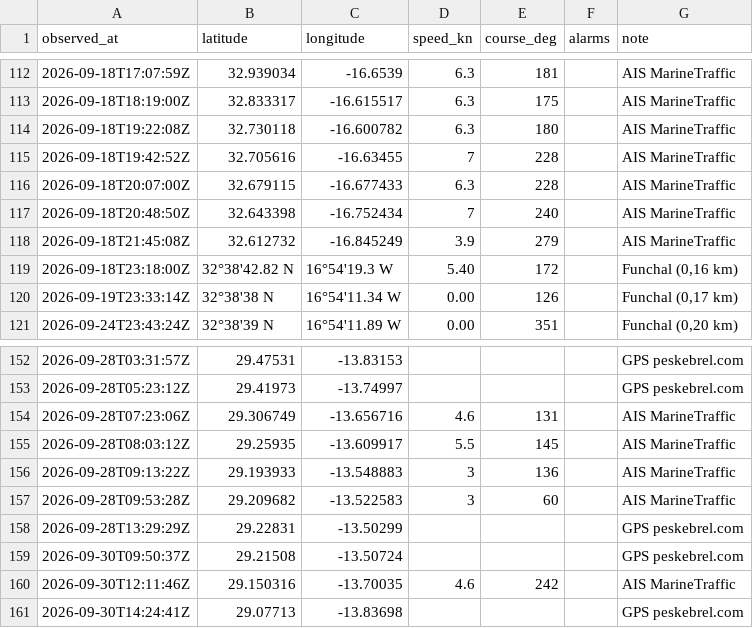
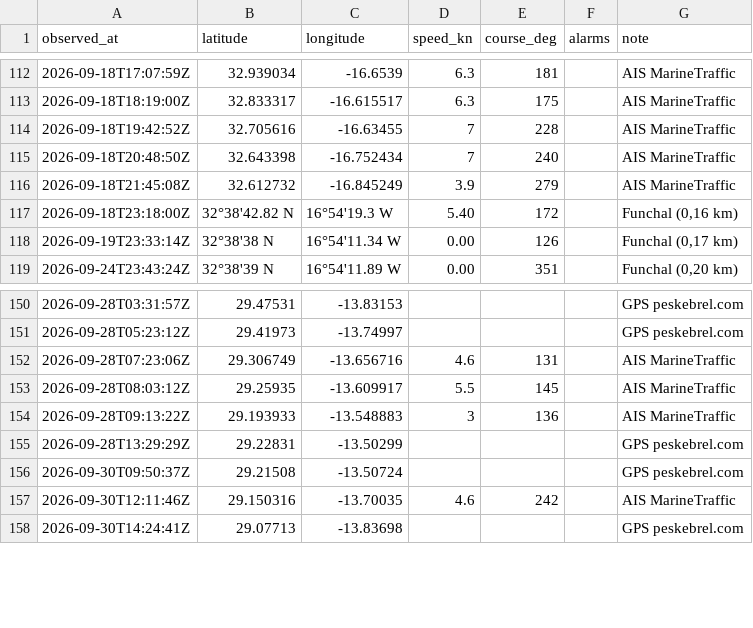
Before and after one commit to Natim/pesk_ebrel_map, a CSV file: docs/positions.csv, drawn as a sheet; only a part is shown, gaps mark what is left out.

Commit message:
fix(track): keep one known fix per UTC hour
Drop extra AIS in the same hour; keep Madeira and La Graciosa rounding pins.

```diff
--- a/docs/positions.csv
+++ b/docs/positions.csv
@@ -113,5 +113,3 @@ observed_at,latitude,longitude,speed_kn,course_deg,alarms,note
 2026-09-18T18:19:00Z,32.833317,-16.615517,6.3,175,,AIS MarineTraffic
-2026-09-18T19:22:08Z,32.730118,-16.600782,6.3,180,,AIS MarineTraffic
 2026-09-18T19:42:52Z,32.705616,-16.63455,7,228,,AIS MarineTraffic
-2026-09-18T20:07:00Z,32.679115,-16.677433,6.3,228,,AIS MarineTraffic
 2026-09-18T20:48:50Z,32.643398,-16.752434,7,240,,AIS MarineTraffic
@@ -156,3 +154,2 @@ observed_at,latitude,longitude,speed_kn,course_deg,alarms,note
 2026-09-28T09:13:22Z,29.193933,-13.548883,3,136,,AIS MarineTraffic
-2026-09-28T09:53:28Z,29.209682,-13.522583,3,60,,AIS MarineTraffic
 2026-09-28T13:29:29Z,29.22831,-13.50299,,,,GPS peskebrel.com
```
